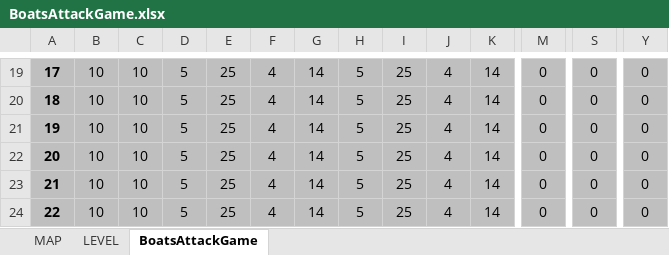
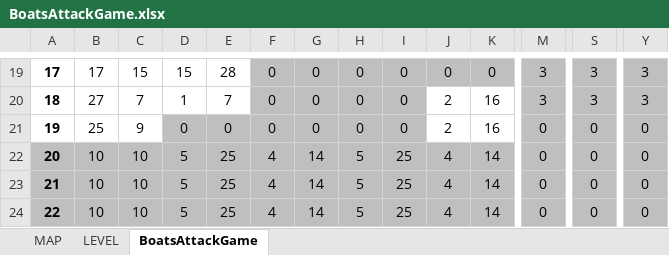
Before and after one commit to FredJ21/BoatsAttackGame, an Excel workbook: DOC/BoatsAttackGame.xlsx, sheet BoatsAttackGame, drawn as a sheet; only a part is shown, gaps mark what is left out; values as stored, in another font and other column widths than the file's, no borders; the diff covers the shown part only; the diff names each change by its address in the sheet, - before the commit and + after, or states it on an @@ line.

```diff
--- a/DOC/BoatsAttackGame.xlsx (sheet BoatsAttackGame)
+++ b/DOC/BoatsAttackGame.xlsx (sheet BoatsAttackGame)
-A19:E20 fill: #BFBFBF
+A19:E20 fill: none
-B19: 10
+B19: 17
-C19: 10
+C19: 15
-D19: 5
+D19: 15
-E19: 25
+E19: 28
-F19:F21: 4
+F19:F21: 0
-G19:G21: 14
+G19:G21: 0
-H19:H21: 5
+H19:H21: 0
-I19:I21: 25
+I19:I21: 0
-J19: 4
+J19: 0
-K19: 14
+K19: 0
-M19:M20: 0
+M19:M20: 3
-S19:S20: 0
+S19:S20: 3
-Y19:Y20: 0
+Y19:Y20: 3
-B20: 10
+B20: 27
-C20: 10
+C20: 7
-D20: 5
+D20: 1
-E20: 25
+E20: 7
-J20:J21: 4
+J20:J21: 2
-J20:K21 fill: #BFBFBF
+J20:K21 fill: none
-K20:K21: 14
+K20:K21: 16
-A21:C21 fill: #BFBFBF
+A21:C21 fill: none
-B21: 10
+B21: 25
-C21: 10
+C21: 9
-D21: 5
+D21: 0
-E21: 25
+E21: 0
```
Also changed, not shown: 173 edited cells and cell formats elsewhere in this sheet, 28 other files.
